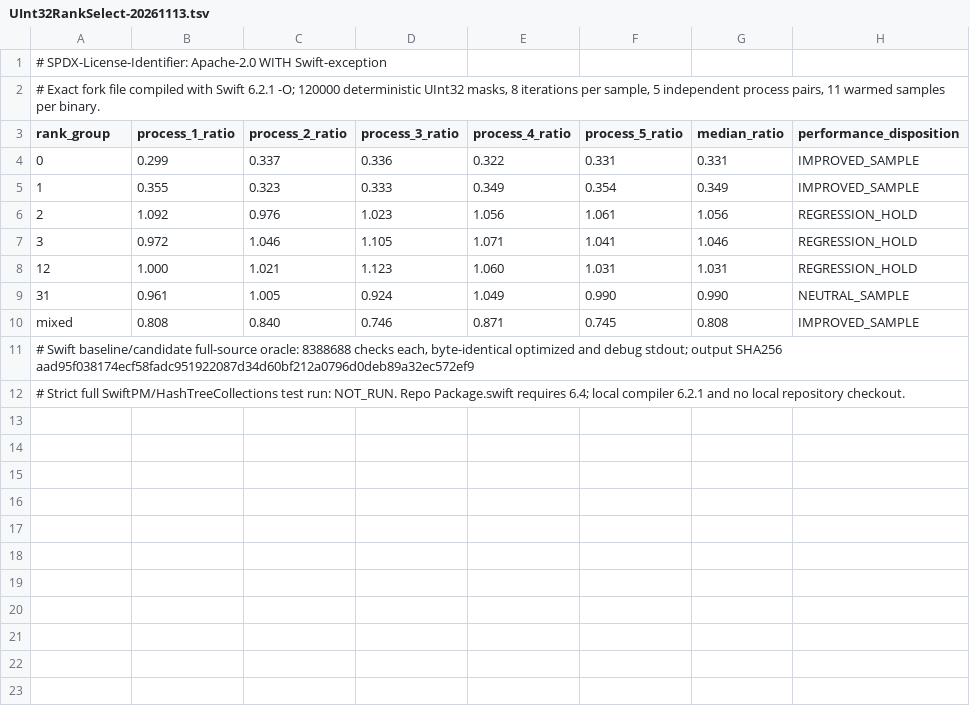
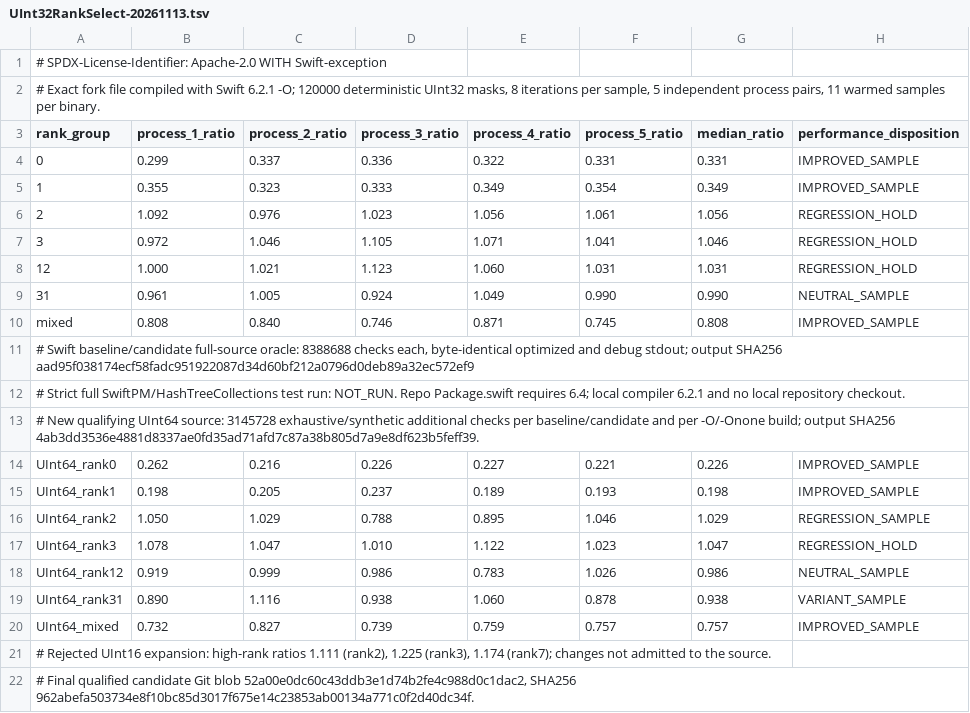
Before and after one commit to hsoliwal/swift-collections, a TSV file: Documentation/Optimizations/UInt32RankSelect-20261113.tsv, drawn as a sheet.

Commit message:
bench(swift): add qualified UInt64 and rejected UInt16 width-specific results

```diff
--- a/Documentation/Optimizations/UInt32RankSelect-20261113.tsv
+++ b/Documentation/Optimizations/UInt32RankSelect-20261113.tsv
@@ -12 +12,11 @@ mixed	0.808	0.840	0.746	0.871	0.745	0.808	IMPROVED_SAMPLE
 # Strict full SwiftPM/HashTreeCollections test run: NOT_RUN. Repo Package.swift requires 6.4; local compiler 6.2.1 and no local repository checkout.
+# New qualifying UInt64 source: 3145728 exhaustive/synthetic additional checks per baseline/candidate and per -O/-Onone build; output SHA256 4ab3dd3536e4881d8337ae0fd35ad71afd7c87a38b805d7a9e8df623b5feff39.
+UInt64_rank0	0.262	0.216	0.226	0.227	0.221	0.226	IMPROVED_SAMPLE
+UInt64_rank1	0.198	0.205	0.237	0.189	0.193	0.198	IMPROVED_SAMPLE
+UInt64_rank2	1.050	1.029	0.788	0.895	1.046	1.029	REGRESSION_SAMPLE
+UInt64_rank3	1.078	1.047	1.010	1.122	1.023	1.047	REGRESSION_HOLD
+UInt64_rank12	0.919	0.999	0.986	0.783	1.026	0.986	NEUTRAL_SAMPLE
+UInt64_rank31	0.890	1.116	0.938	1.060	0.878	0.938	VARIANT_SAMPLE
+UInt64_mixed	0.732	0.827	0.739	0.759	0.757	0.757	IMPROVED_SAMPLE
+# Rejected UInt16 expansion: high-rank ratios 1.111 (rank2), 1.225 (rank3), 1.174 (rank7); changes not admitted to the source.
+# Final qualified candidate Git blob 52a00e0dc60c43ddb3e1d74b2fe4c988d0c1dac2, SHA256 962abefa503734e8f10bc85d3017f675e14c23853ab00134a771c0f2d40dc34f.
```
